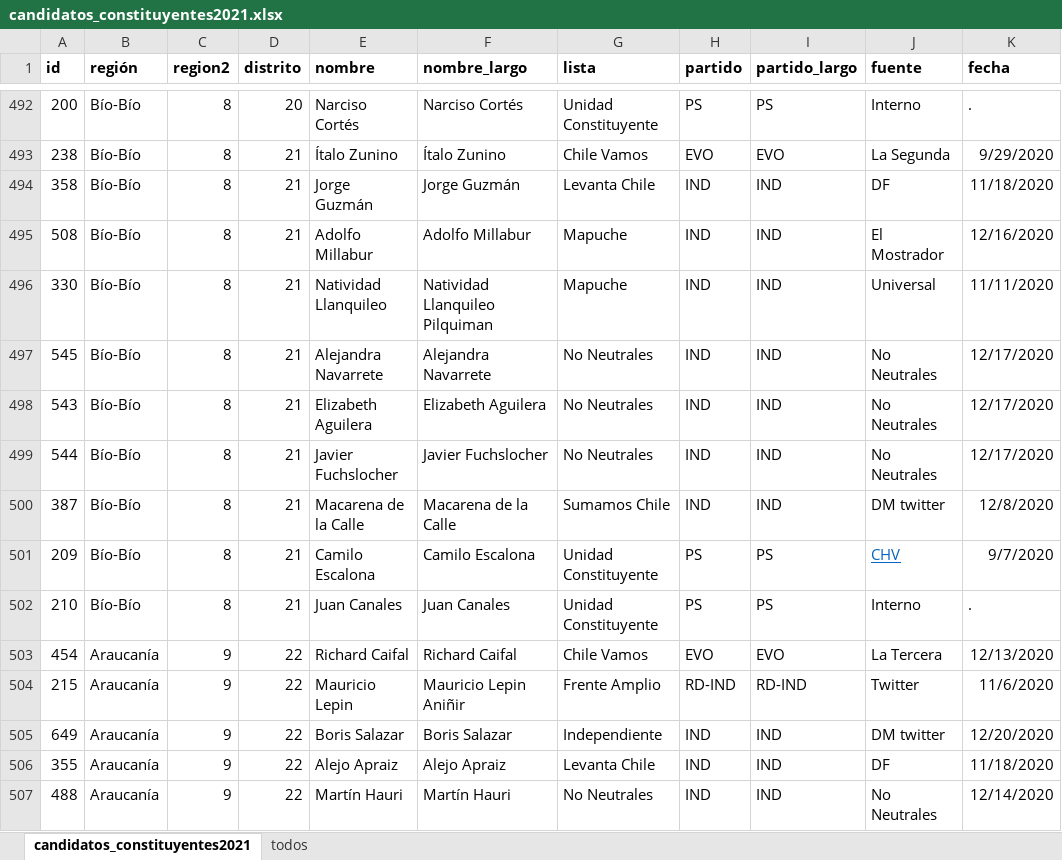
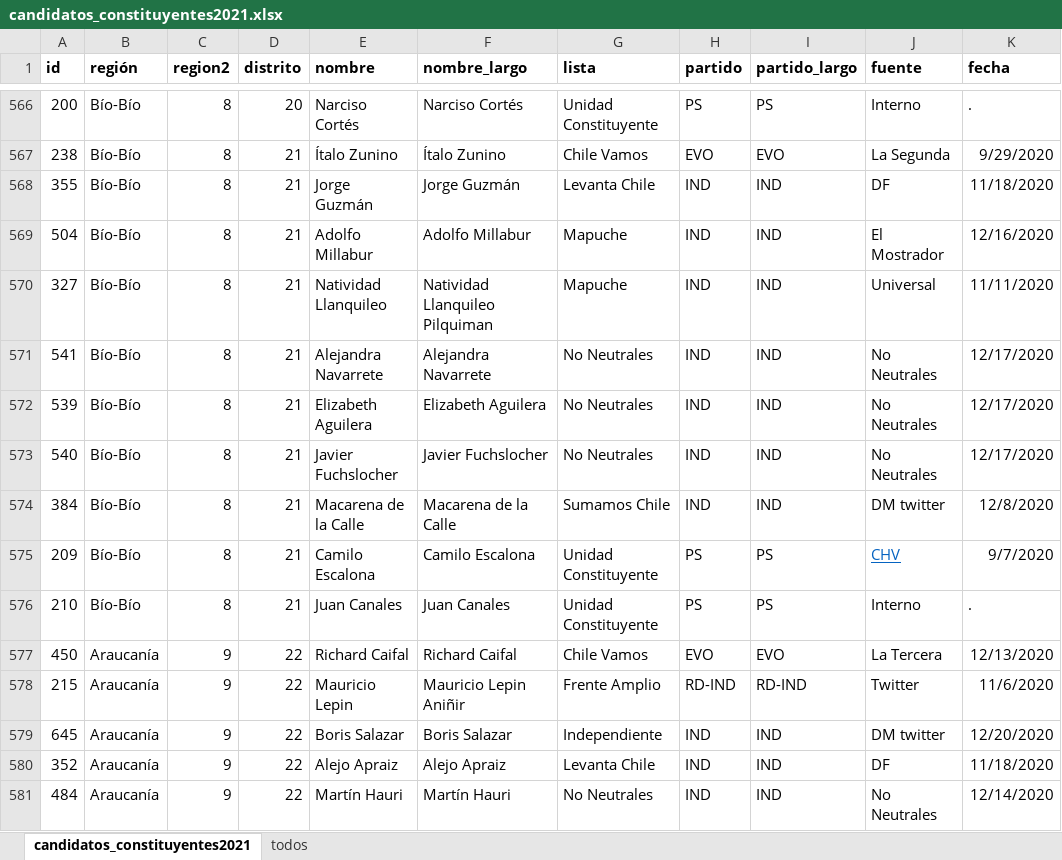
Before and after one commit to tresquintos/candidatos, an Excel workbook: constituyentes 2021/candidatos_constituyentes2021.xlsx, sheet candidatos_constituyentes2021, drawn as a sheet; only a part is shown, gaps mark what is left out; values as stored, in another font and other column widths than the file's, no borders; addresses are those after the commit; the diff covers the shown part only; the diff names each change by its address in the sheet, - before the commit and + after, or states it on an @@ line.

```diff
--- a/constituyentes 2021/candidatos_constituyentes2021.xlsx (sheet candidatos_constituyentes2021)
+++ b/constituyentes 2021/candidatos_constituyentes2021.xlsx (sheet candidatos_constituyentes2021)
-A568 (id): 358
+A568 (id): 355
-A569 (id): 508
+A569 (id): 504
-A570 (id): 330
+A570 (id): 327
-A571 (id): 545
+A571 (id): 541
-A572 (id): 543
+A572 (id): 539
-A573 (id): 544
+A573 (id): 540
-A574 (id): 387
+A574 (id): 384
-A577 (id): 454
+A577 (id): 450
-A579 (id): 649
+A579 (id): 645
-A580 (id): 355
+A580 (id): 352
-A581 (id): 488
+A581 (id): 484
```
Also changed, not shown: 92 added rows, 21 removed rows, 375 edited cells and cell formats elsewhere in this sheet, sheet todos, 1 other file.
